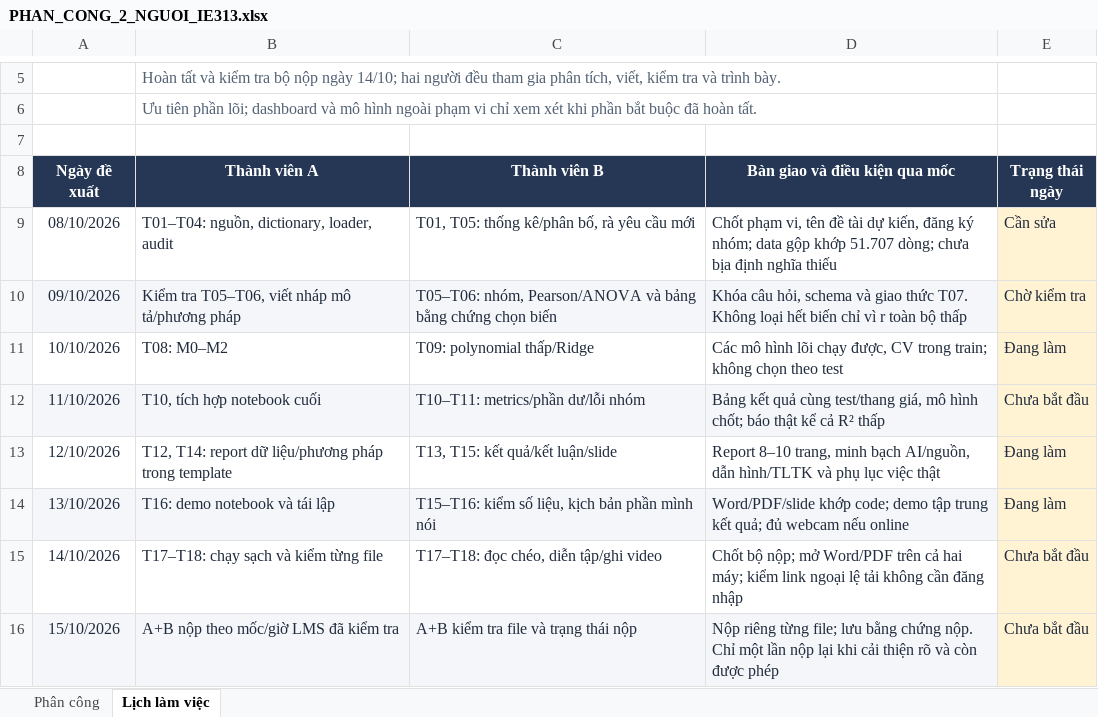
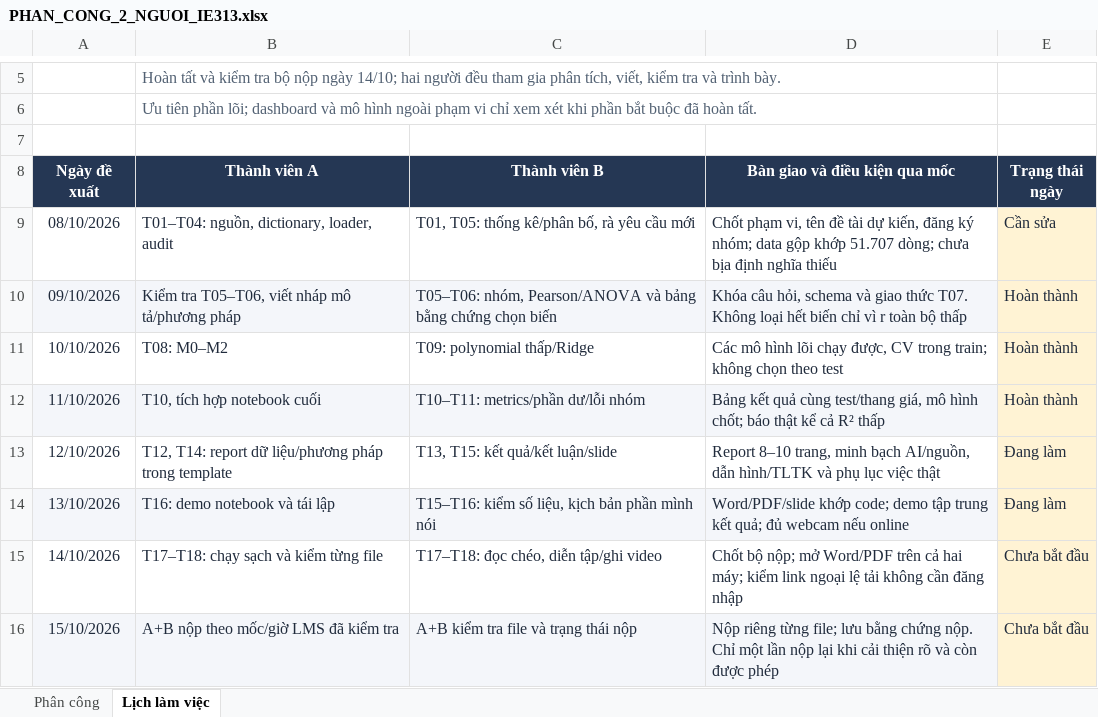
Before and after one commit to HuuHan12/airbnb-price-analysis-eda, an Excel workbook: reports/PHAN_CONG_2_NGUOI_IE313.xlsx, sheet Lịch làm việc, drawn as a sheet; only a part is shown, gaps mark what is left out; values as stored, in another font and other column widths than the file's, no borders; table styles not drawn; the diff names each change by its address in the sheet, - before the commit and + after, or states it on an @@ line.

```diff
--- a/reports/PHAN_CONG_2_NGUOI_IE313.xlsx (sheet Lịch làm việc)
+++ b/reports/PHAN_CONG_2_NGUOI_IE313.xlsx (sheet Lịch làm việc)
-E10 (Trạng thái ngày): Chờ kiểm tra
+E10 (Trạng thái ngày): Hoàn thành
-E11 (Trạng thái ngày): Đang làm
+E11 (Trạng thái ngày): Hoàn thành
-E12 (Trạng thái ngày): Chưa bắt đầu
+E12 (Trạng thái ngày): Hoàn thành
```
Also changed, not shown: sheet Phân công, 28 other files.
